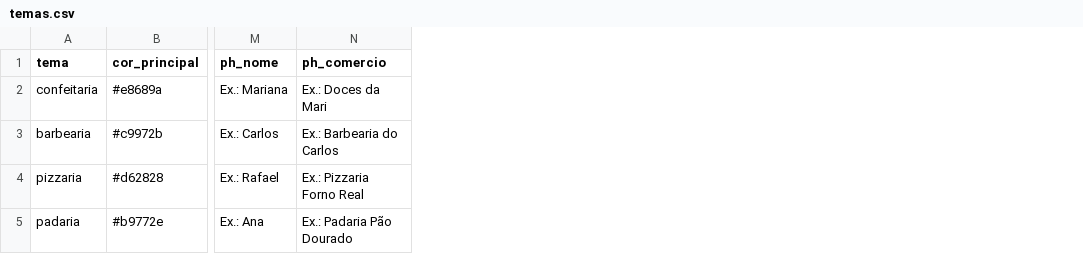
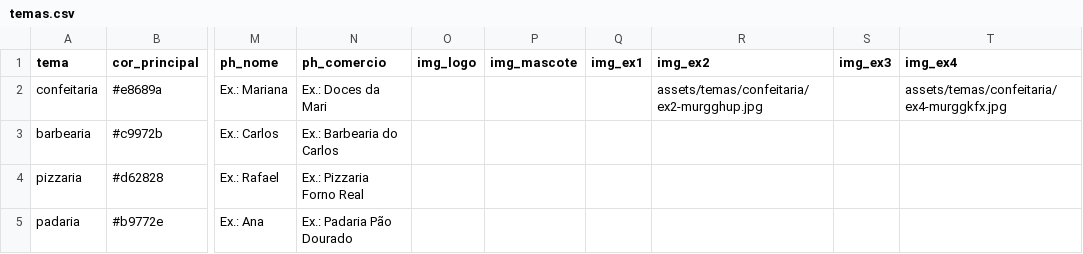
Before and after one commit to comercioemfigurinha/landing-page, a CSV file: temas.csv, drawn as a sheet; only a part is shown, gaps mark what is left out; the diff names each change by its address in the sheet, - before the commit and + after, or states it on an @@ line.

```diff
--- a/temas.csv
+++ b/temas.csv
+column O (img_logo), empty
+column P (img_mascote), empty
+column Q (img_ex1), empty
+column R (img_ex2), row 2: assets/temas/confeitaria/ex2-murgghup.jpg
+column S (img_ex3), empty
+column T (img_ex4), row 2: assets/temas/confeitaria/ex4-murggkfx.jpg
```
Also changed, not shown: 1 other file.
